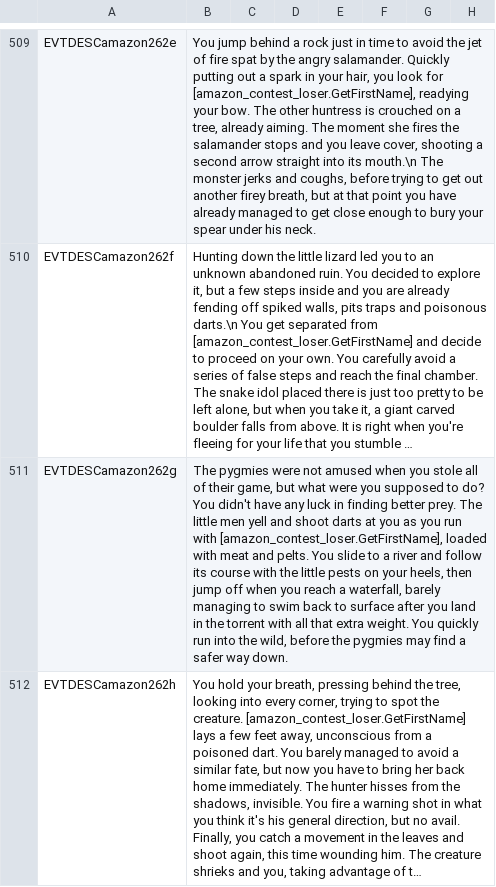
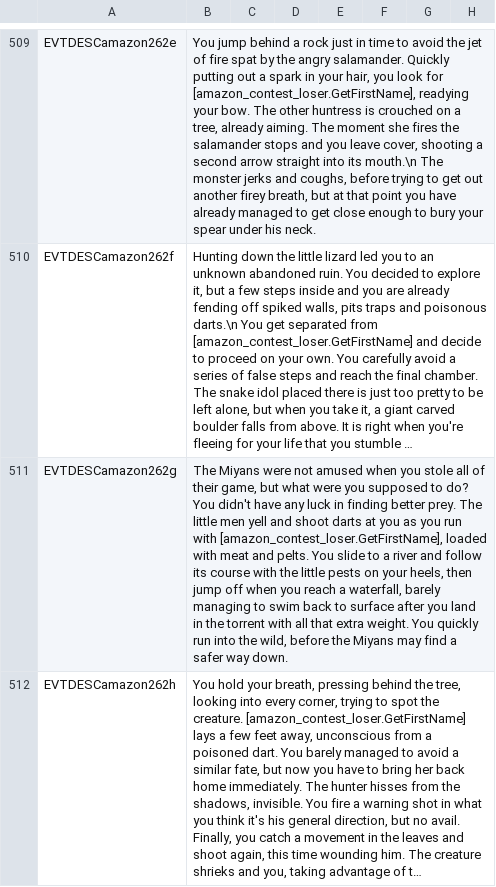
Before and after one commit to Komioski/WH-Geheimnisnacht, a CSV file: localisation/00_amazon_events.csv, drawn as a sheet; only a part is shown, gaps mark what is left out; long unchanged cells end in …; the diff covers the shown part only; the diff names each change by its address in the sheet, - before the commit and + after, or states it on an @@ line.

```diff
--- a/localisation/00_amazon_events.csv
+++ b/localisation/00_amazon_events.csv
-B511: The pygmies were not amused when you stole all of their game, but what were you supposed to do? You didn't have any luck in finding better prey. The little men yell and shoot darts at you as you run with [amazon_contest_loser.GetFirstName], loaded with meat and pelts. You slide to a river and follow its course with the little pests on your heels, then jump off when you reach a waterfall, barely managing to swim back to surface after you land in the torrent with all that extra weight. You quickly run into the wild, before the pygmies may find…
+B511: The Miyans were not amused when you stole all of their game, but what were you supposed to do? You didn't have any luck in finding better prey. The little men yell and shoot darts at you as you run with [amazon_contest_loser.GetFirstName], loaded with meat and pelts. You slide to a river and follow its course with the little pests on your heels, then jump off when you reach a waterfall, barely managing to swim back to surface after you land in the torrent with all that extra weight. You quickly run into the wild, before the Miyans may find…
```
Also changed, not shown: 4 edited cells elsewhere in this file, 3 other files.
